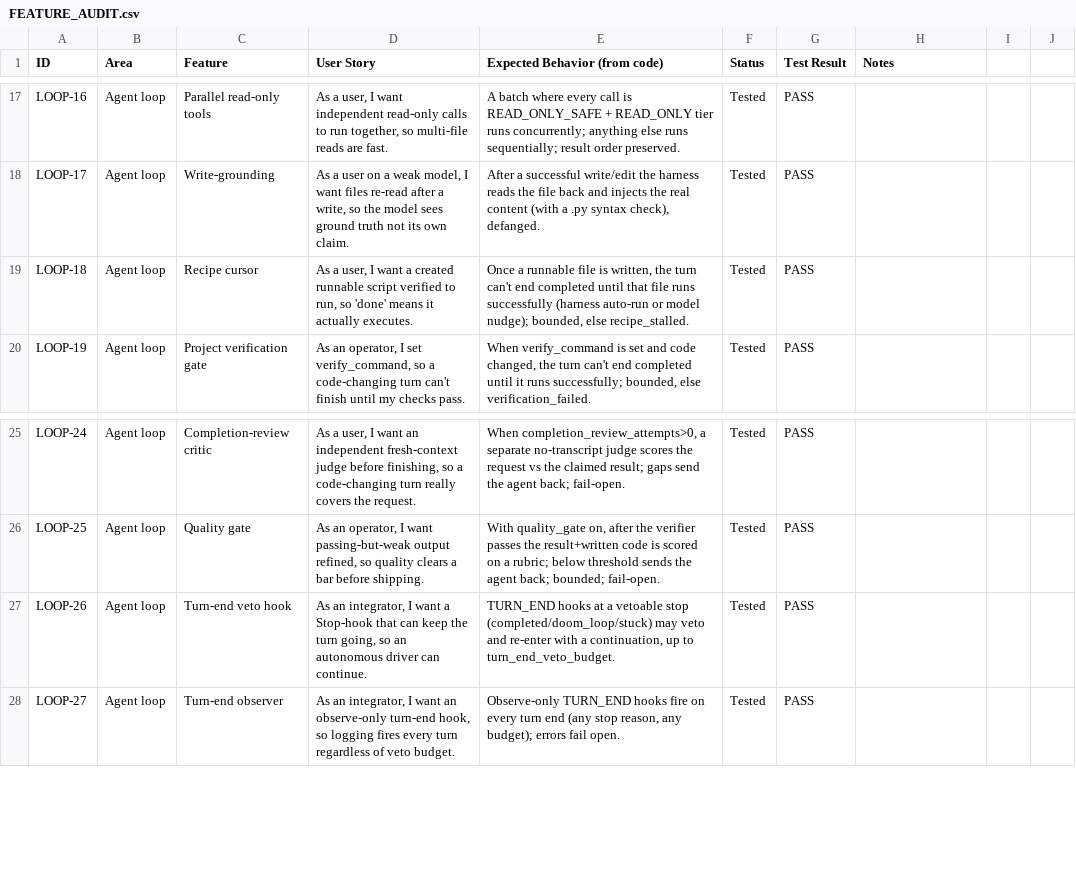
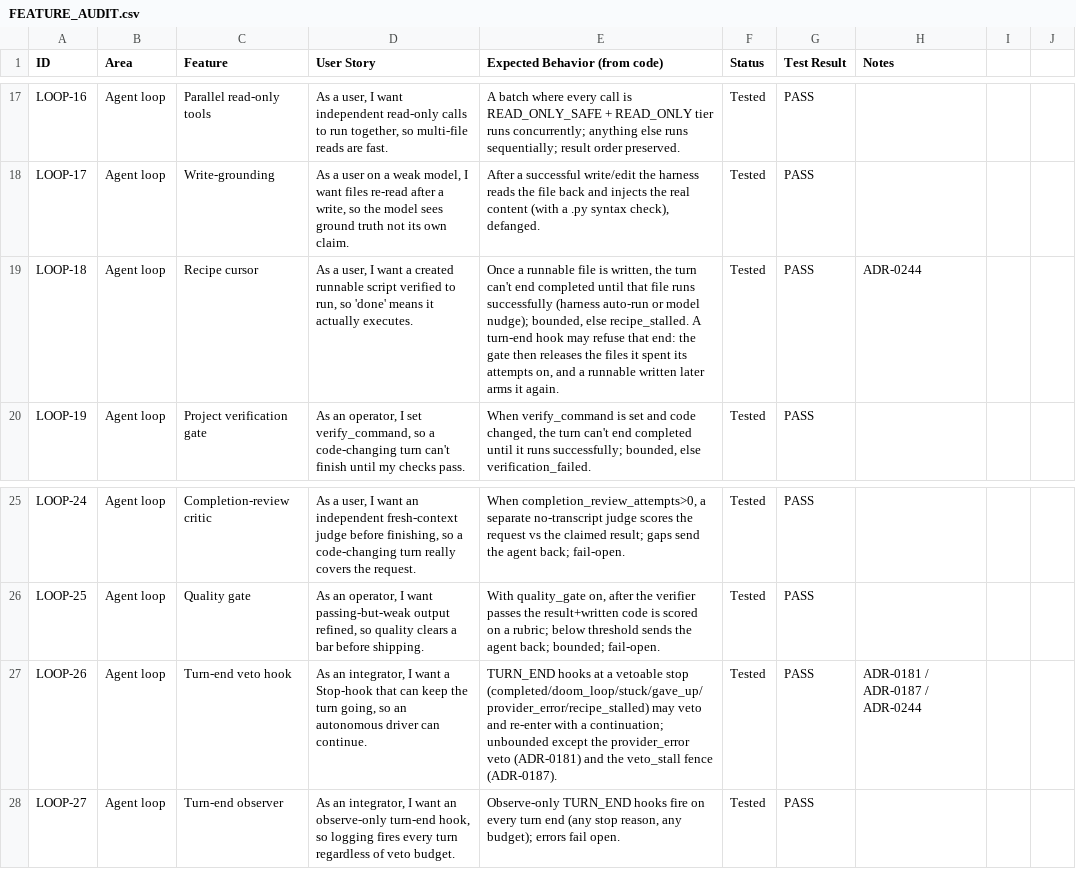
Before and after one commit to zkysar1/Zak-Code, a CSV file: docs/FEATURE_AUDIT.csv, drawn as a sheet; only a part is shown, gaps mark what is left out.

```diff
--- a/docs/FEATURE_AUDIT.csv
+++ b/docs/FEATURE_AUDIT.csv
@@ -18,3 +18,3 @@ LOOP-16,Agent loop,Parallel read-only tools,"As a user, I want independent read-
 LOOP-17,Agent loop,Write-grounding,"As a user on a weak model, I want files re-read after a write, so the model sees ground truth not its own claim.","After a successful write/edit the harness reads the file back and injects the real content (with a .py syntax check), defanged.",Tested,PASS,
-LOOP-18,Agent loop,Recipe cursor,"As a user, I want a created runnable script verified to run, so 'done' means it actually executes.","Once a runnable file is written, the turn can't end completed until that file runs successfully (harness auto-run or model nudge); bounded, else recipe_stalled.",Tested,PASS,
+LOOP-18,Agent loop,Recipe cursor,"As a user, I want a created runnable script verified to run, so 'done' means it actually executes.","Once a runnable file is written, the turn can't end completed until that file runs successfully (harness auto-run or model nudge); bounded, else recipe_stalled. A turn-end hook may refuse that end: the gate then releases the files it spent its attempts on, and a runnable written later arms it again.",Tested,PASS,ADR-0244
 LOOP-19,Agent loop,Project verification gate,"As an operator, I set verify_command, so a code-changing turn can't finish until my checks pass.","When verify_command is set and code changed, the turn can't end completed until it runs successfully; bounded, else verification_failed.",Tested,PASS,
@@ -26,3 +26,3 @@ LOOP-24,Agent loop,Completion-review critic,"As a user, I want an independent fr
 LOOP-25,Agent loop,Quality gate,"As an operator, I want passing-but-weak output refined, so quality clears a bar before shipping.","With quality_gate on, after the verifier passes the result+written code is scored on a rubric; below threshold sends the agent back; bounded; fail-open.",Tested,PASS,
-LOOP-26,Agent loop,Turn-end veto hook,"As an integrator, I want a Stop-hook that can keep the turn going, so an autonomous driver can continue.","TURN_END hooks at a vetoable stop (completed/doom_loop/stuck) may veto and re-enter with a continuation, up to turn_end_veto_budget.",Tested,PASS,
+LOOP-26,Agent loop,Turn-end veto hook,"As an integrator, I want a Stop-hook that can keep the turn going, so an autonomous driver can continue.","TURN_END hooks at a vetoable stop (completed/doom_loop/stuck/gave_up/provider_error/recipe_stalled) may veto and re-enter with a continuation; unbounded except the provider_error veto (ADR-0181) and the veto_stall fence (ADR-0187).",Tested,PASS,ADR-0181 / ADR-0187 / ADR-0244
 LOOP-27,Agent loop,Turn-end observer,"As an integrator, I want an observe-only turn-end hook, so logging fires every turn regardless of veto budget.","Observe-only TURN_END hooks fire on every turn end (any stop reason, any budget); errors fail open.",Tested,PASS,
```
Also changed, not shown: 5 other files.
